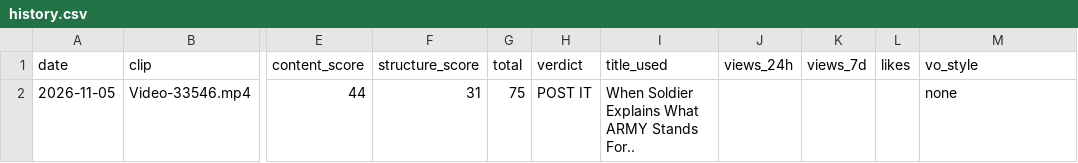
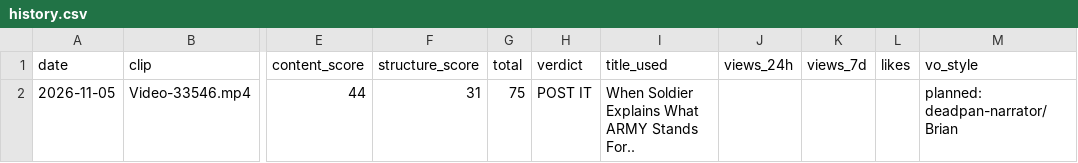
Before and after one commit to NeckHurt228/Space-Voyager, a CSV file: reports/history.csv, drawn as a sheet; only a part is shown, gaps mark what is left out; the diff names each change by its address in the sheet, - before the commit and + after, or states it on an @@ line.

```diff
--- a/reports/history.csv
+++ b/reports/history.csv
-M2 (vo_style): none
+M2 (vo_style): planned: deadpan-narrator/Brian
```
Also changed, not shown: 1 other file.
